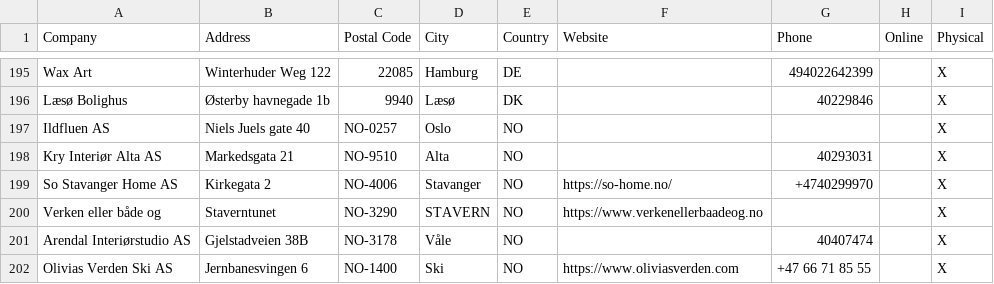
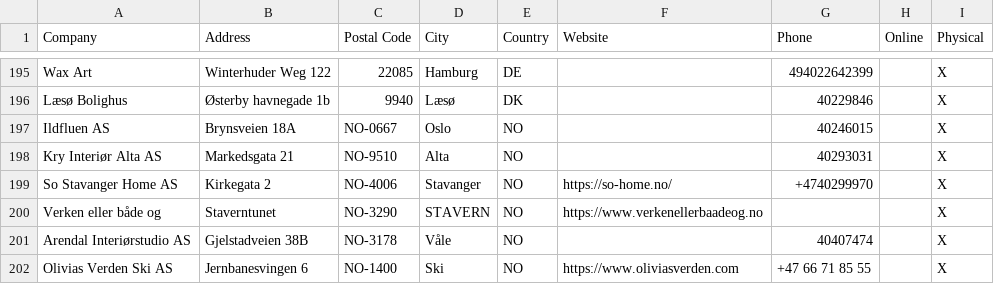
Before and after one commit to NicoBang/nordal-store-locator, a CSV file: stores.csv, drawn as a sheet; only a part is shown, gaps mark what is left out.

```diff
--- a/stores.csv
+++ b/stores.csv
@@ -196,3 +196,3 @@ Wax Art,Winterhuder Weg 122,22085,Hamburg,DE,,494022642399,,X
 Læsø Bolighus,Østerby havnegade 1b,9940,Læsø ,DK,,40229846,,X
-Ildfluen AS,Niels Juels gate 40,NO-0257,Oslo,NO,,,,X
+Ildfluen AS,Brynsveien 18A,NO-0667,Oslo,NO,,40246015,,X
 Kry Interiør Alta AS,Markedsgata 21 ,NO-9510,Alta,NO,,40293031,,X
```
Also changed, not shown: 2 other files.
